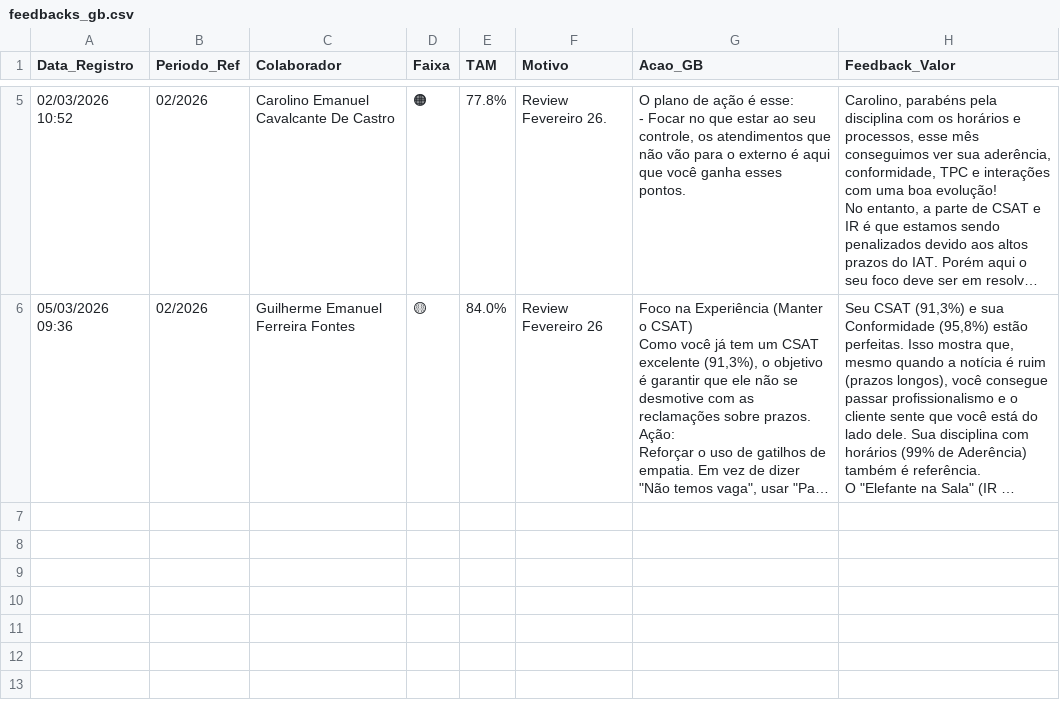
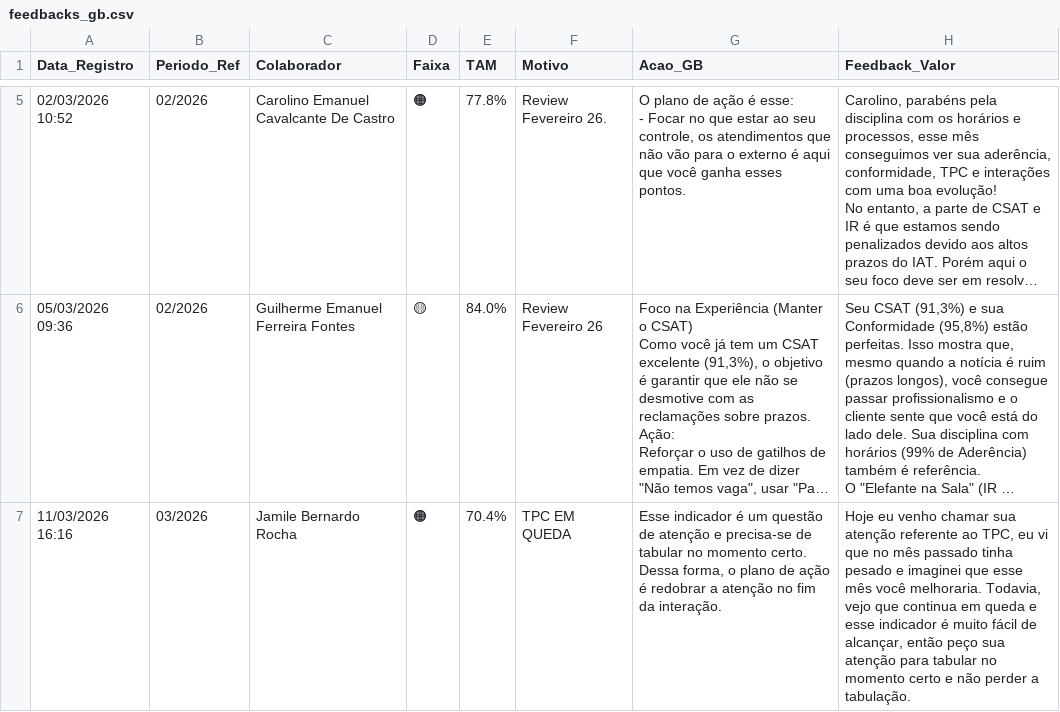
Before and after one commit to krepss/brisanet-dashboard, a CSV file: feedbacks_gb.csv, drawn as a sheet; only a part is shown, gaps mark what is left out; long unchanged cells end in …; the diff names each change by its address in the sheet, - before the commit and + after, or states it on an @@ line.

```diff
--- a/feedbacks_gb.csv
+++ b/feedbacks_gb.csv
+row 7: 11/03/2026 16:16 | 03/2026 | Jamile Bernardo Rocha | 🟠 | 70.4% | TPC EM QUEDA | Esse indicador é um questão de atenção e precisa-se de tabular no momento certo. Dessa forma, o plano de ação é redobrar a atenção no fim da interação. | Hoje eu venho chamar sua atenção referente ao TPC, eu vi que no mês passado tinha pesado e imaginei que esse mês você melhoraria. Todavia, vejo que continua em queda e esse indicador é muito fácil de alcançar, então peço sua atenção para tabular no momento certo e não perder a tabulação.
```
